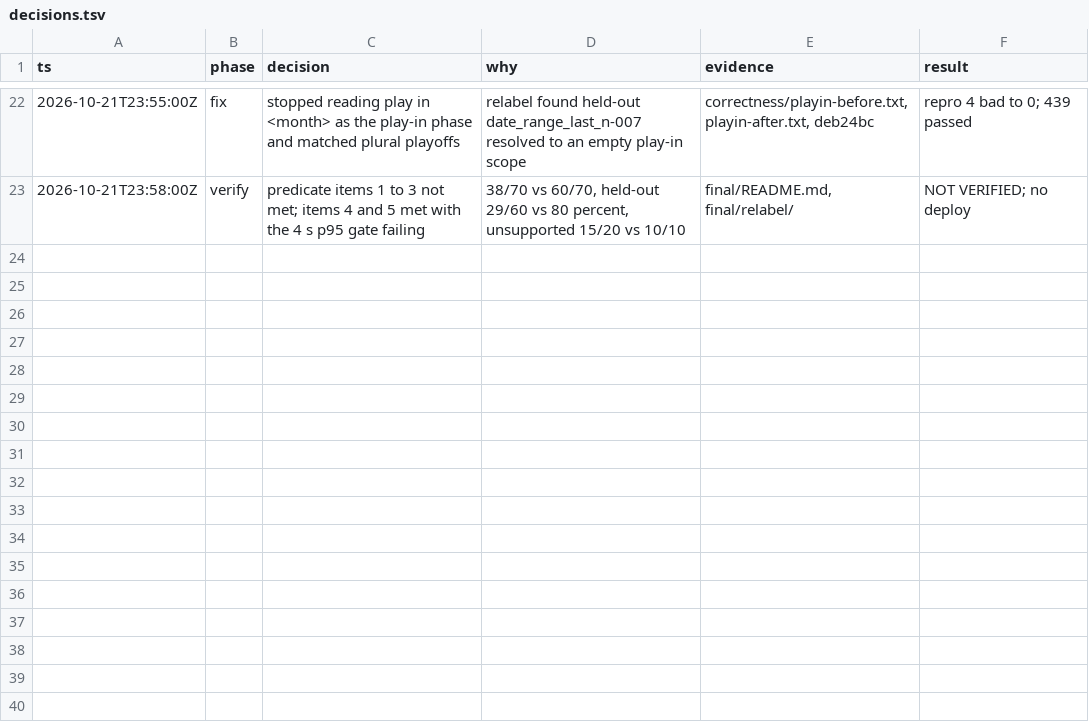
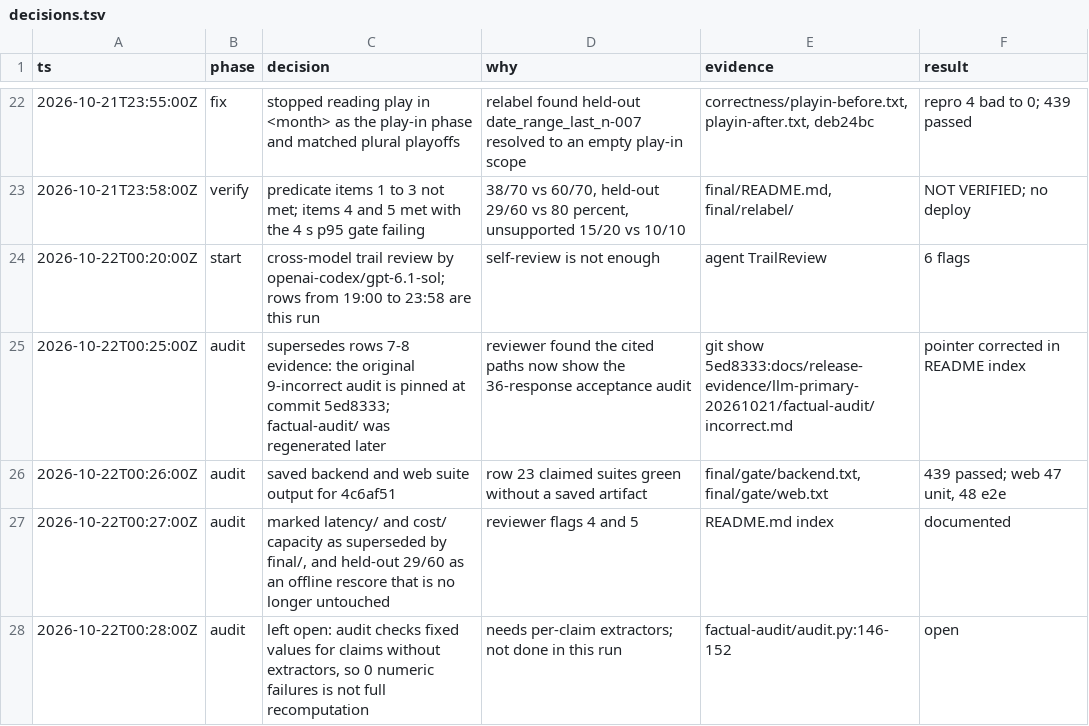
Before and after one commit to Mo-Awadalla/KnicksIQ, a TSV file: docs/release-evidence/llm-primary-20261021/decisions.tsv, drawn as a sheet; only a part is shown, gaps mark what is left out.

Commit message:
Pin audit provenance, save suite output, mark superseded figures

```diff
--- a/docs/release-evidence/llm-primary-20261021/decisions.tsv
+++ b/docs/release-evidence/llm-primary-20261021/decisions.tsv
@@ -23 +23,6 @@ ts	phase	decision	why	evidence	result
 2026-10-21T23:58:00Z	verify	predicate items 1 to 3 not met; items 4 and 5 met with the 4 s p95 gate failing	38/70 vs 60/70, held-out 29/60 vs 80 percent, unsupported 15/20 vs 10/10	final/README.md, final/relabel/	NOT VERIFIED; no deploy
+2026-10-22T00:20:00Z	start	cross-model trail review by openai-codex/gpt-6.1-sol; rows from 19:00 to 23:58 are this run	self-review is not enough	agent TrailReview	6 flags
+2026-10-22T00:25:00Z	audit	supersedes rows 7-8 evidence: the original 9-incorrect audit is pinned at commit 5ed8333; factual-audit/ was regenerated later	reviewer found the cited paths now show the 36-response acceptance audit	git show 5ed8333:docs/release-evidence/llm-primary-20261021/factual-audit/incorrect.md	pointer corrected in README index
+2026-10-22T00:26:00Z	audit	saved backend and web suite output for 4c6af51	row 23 claimed suites green without a saved artifact	final/gate/backend.txt, final/gate/web.txt	439 passed; web 47 unit, 48 e2e
+2026-10-22T00:27:00Z	audit	marked latency/ and cost/ capacity as superseded by final/, and held-out 29/60 as an offline rescore that is no longer untouched	reviewer flags 4 and 5	README.md index	documented
+2026-10-22T00:28:00Z	audit	left open: audit checks fixed values for claims without extractors, so 0 numeric failures is not full recomputation	needs per-claim extractors; not done in this run	factual-audit/audit.py:146-152	open
```
Also changed, not shown: 3 other files.
